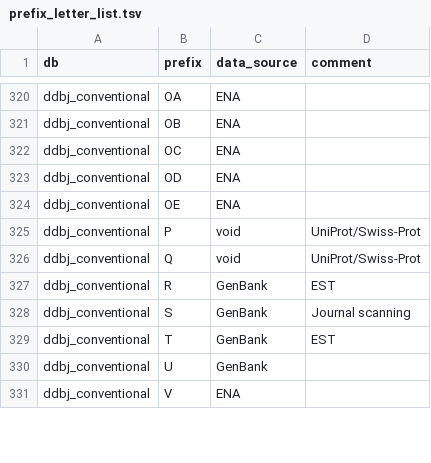
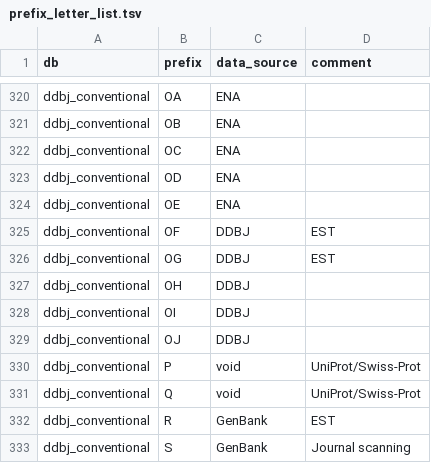
Before and after one commit to ddbj/pub, a TSV file: docs/common/prefix_letter_list.tsv, drawn as a sheet; only a part is shown, gaps mark what is left out; the shorter side is filled out with more unchanged rows; the diff names each change by its address in the sheet, - before the commit and + after, or states it on an @@ line.

Commit message:
OF-OJ DDBJ

```diff
--- a/docs/common/prefix_letter_list.tsv
+++ b/docs/common/prefix_letter_list.tsv
+row 325: ddbj_conventional | OF | DDBJ | EST
+row 326: ddbj_conventional | OG | DDBJ | EST
+row 327: ddbj_conventional | OH | DDBJ
+row 328: ddbj_conventional | OI | DDBJ
+row 329: ddbj_conventional | OJ | DDBJ
```
